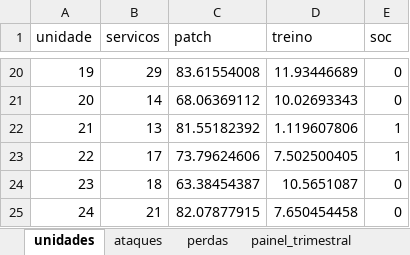
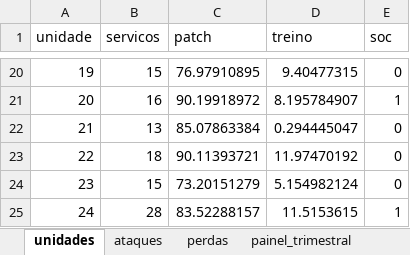
Before and after one commit to diegocasagrande/aedi, an Excel workbook: saidas/resultados.xlsx, sheet unidades, drawn as a sheet; only a part is shown, gaps mark what is left out; values as stored, in another font and other column widths than the file's, no borders; the diff covers the shown part only; the diff names each change by its address in the sheet, - before the commit and + after, or states it on an @@ line.

```diff
--- a/saidas/resultados.xlsx (sheet unidades)
+++ b/saidas/resultados.xlsx (sheet unidades)
-B20 (servicos): 29
+B20 (servicos): 15
-C20 (patch): 83.61554008
+C20 (patch): 76.97910895
-D20 (treino): 11.93446689
+D20 (treino): 9.40477315
-B21 (servicos): 14
+B21 (servicos): 16
-C21 (patch): 68.06369112
+C21 (patch): 90.19918972
-D21 (treino): 10.02693343
+D21 (treino): 8.195784907
-E21 (soc): 0
+E21 (soc): 1
-C22 (patch): 81.55182392
+C22 (patch): 85.07863384
-D22 (treino): 1.119607806
+D22 (treino): 0.294445047
-E22:E23 (soc): 1
+E22:E23 (soc): 0
-B23 (servicos): 17
+B23 (servicos): 18
-C23 (patch): 73.79624606
+C23 (patch): 90.11393721
-D23 (treino): 7.502500405
+D23 (treino): 11.97470192
-B24 (servicos): 18
+B24 (servicos): 15
-C24 (patch): 63.38454387
+C24 (patch): 73.20151279
-D24 (treino): 10.5651087
+D24 (treino): 5.154982124
-B25 (servicos): 21
+B25 (servicos): 28
-C25 (patch): 82.07877915
+C25 (patch): 83.52288157
-D25 (treino): 7.650454458
+D25 (treino): 11.5153615
-E25 (soc): 0
+E25 (soc): 1
```
Also changed, not shown: 62 edited cells elsewhere in this sheet, sheet ataques, sheet perdas, sheet painel_trimestral, sheet serie_mensal, 12 other files.
